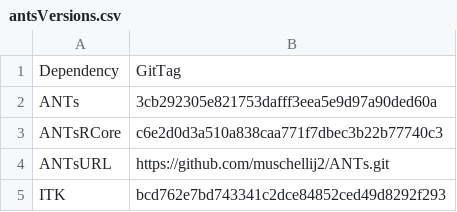
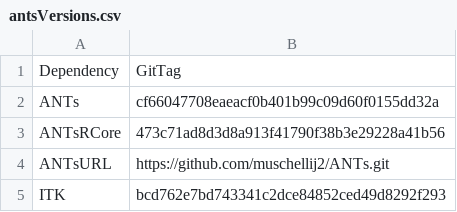
Before and after one commit to ANTsX/ANTsRCore, a CSV file: data/antsVersions.csv, drawn as a sheet.

```diff
--- a/data/antsVersions.csv
+++ b/data/antsVersions.csv
@@ -1,4 +1,4 @@
 Dependency;GitTag
-ANTs;3cb292305e821753dafff3eea5e9d97a90ded60a
-ANTsRCore;c6e2d0d3a510a838caa771f7dbec3b22b77740c3
+ANTs;cf66047708eaeacf0b401b99c09d60f0155dd32a
+ANTsRCore;473c71ad8d3d8a913f41790f38b3e29228a41b56
 ANTsURL;https://github.com/muschellij2/ANTs.git
```
Also changed, not shown: 2 other files.
